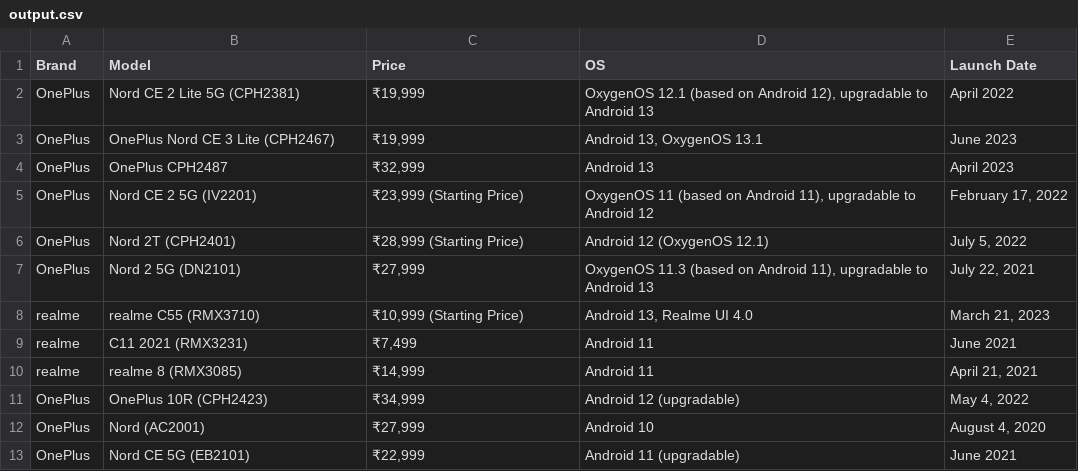
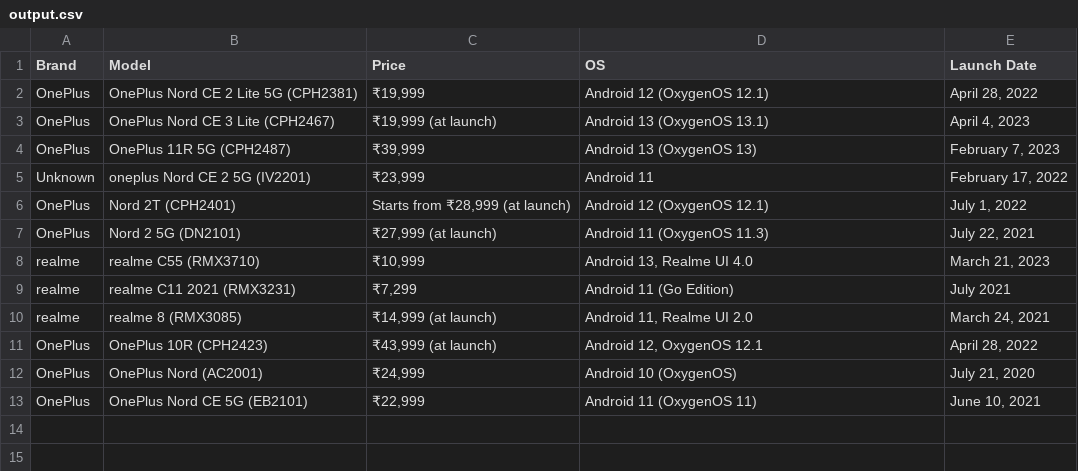
Before and after one commit to Anubhaw19/LangChain, a CSV file: project/output.csv, drawn as a sheet.

```diff
--- a/project/output.csv
+++ b/project/output.csv
@@ -1,13 +1,13 @@
 Brand,Model,Price,OS,Launch Date
-OnePlus,Nord CE 2 Lite 5G (CPH2381),"₹19,999","OxygenOS 12.1 (based on Android 12), upgradable to Android 13",April 2022
-OnePlus,OnePlus Nord CE 3 Lite (CPH2467),"₹19,999","Android 13, OxygenOS 13.1",June 2023
-OnePlus,OnePlus CPH2487,"₹32,999",Android 13,April 2023
-OnePlus,Nord CE 2 5G (IV2201),"₹23,999 (Starting Price)","OxygenOS 11 (based on Android 11), upgradable to Android 12","February 17, 2022"
-OnePlus,Nord 2T (CPH2401),"₹28,999 (Starting Price)",Android 12 (OxygenOS 12.1),"July 5, 2022"
-OnePlus,Nord 2 5G (DN2101),"₹27,999","OxygenOS 11.3 (based on Android 11), upgradable to Android 13","July 22, 2021"
-realme,realme C55 (RMX3710),"₹10,999 (Starting Price)","Android 13, Realme UI 4.0","March 21, 2023"
-realme,C11 2021 (RMX3231),"₹7,499",Android 11,June 2021
-realme,realme 8 (RMX3085),"₹14,999",Android 11,"April 21, 2021"
-OnePlus,OnePlus 10R (CPH2423),"₹34,999",Android 12 (upgradable),"May 4, 2022"
-OnePlus,Nord (AC2001),"₹27,999",Android 10,"August 4, 2020"
-OnePlus,Nord CE 5G (EB2101),"₹22,999",Android 11 (upgradable),June 2021
+OnePlus,OnePlus Nord CE 2 Lite 5G (CPH2381),"₹19,999",Android 12 (OxygenOS 12.1),"April 28, 2022"
+OnePlus,OnePlus Nord CE 3 Lite (CPH2467),"₹19,999 (at launch)",Android 13 (OxygenOS 13.1),"April 4, 2023"
+OnePlus,OnePlus 11R 5G (CPH2487),"₹39,999",Android 13 (OxygenOS 13),"February 7, 2023"
+Unknown,oneplus Nord CE 2 5G (IV2201),"₹23,999",Android 11,"February 17, 2022"
+OnePlus,Nord 2T (CPH2401),"Starts from ₹28,999 (at launch)",Android 12 (OxygenOS 12.1),"July 1, 2022"
+OnePlus,Nord 2 5G (DN2101),"₹27,999 (at launch)",Android 11 (OxygenOS 11.3),"July 22, 2021"
+realme,realme C55 (RMX3710),"₹10,999","Android 13, Realme UI 4.0","March 21, 2023"
+realme,realme C11 2021 (RMX3231),"₹7,299",Android 11 (Go Edition),July 2021
+realme,realme 8 (RMX3085),"₹14,999 (at launch)","Android 11, Realme UI 2.0","March 24, 2021"
+OnePlus,OnePlus 10R (CPH2423),"₹43,999 (at launch)","Android 12, OxygenOS 12.1","April 28, 2022"
+OnePlus,OnePlus Nord (AC2001),"₹24,999",Android 10 (OxygenOS),"July 21, 2020"
+OnePlus,OnePlus Nord CE 5G (EB2101),"₹22,999",Android 11 (OxygenOS 11),"June 10, 2021"
```
Also changed, not shown: 1 other file.
